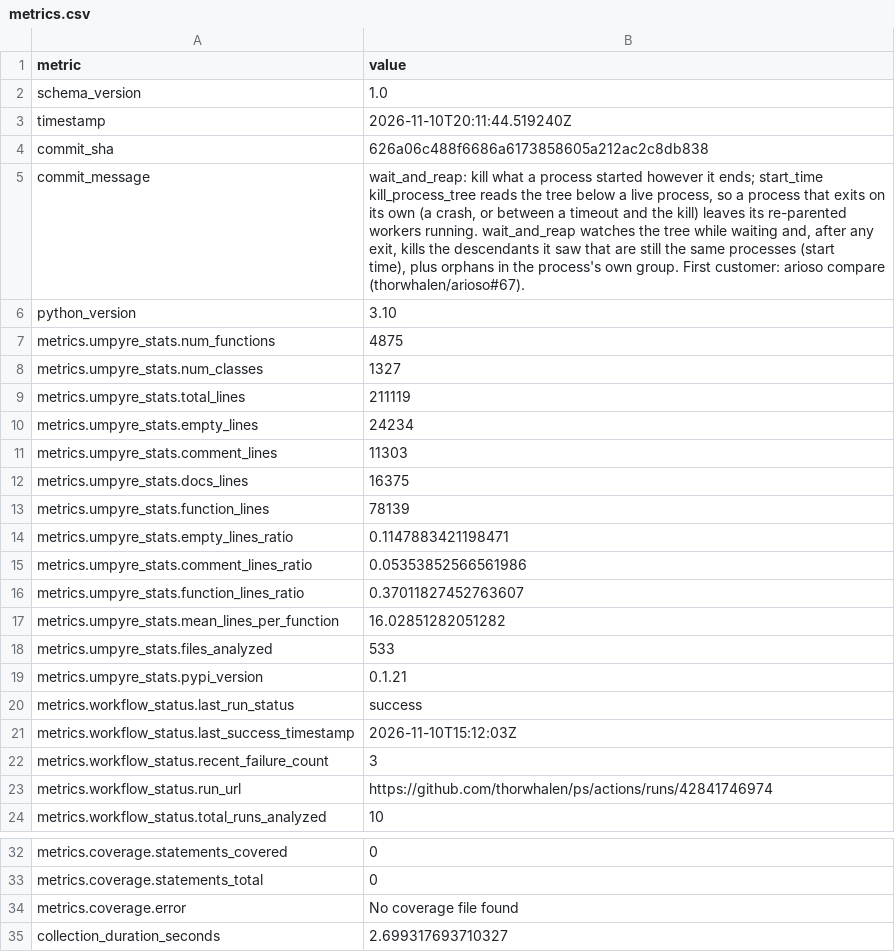
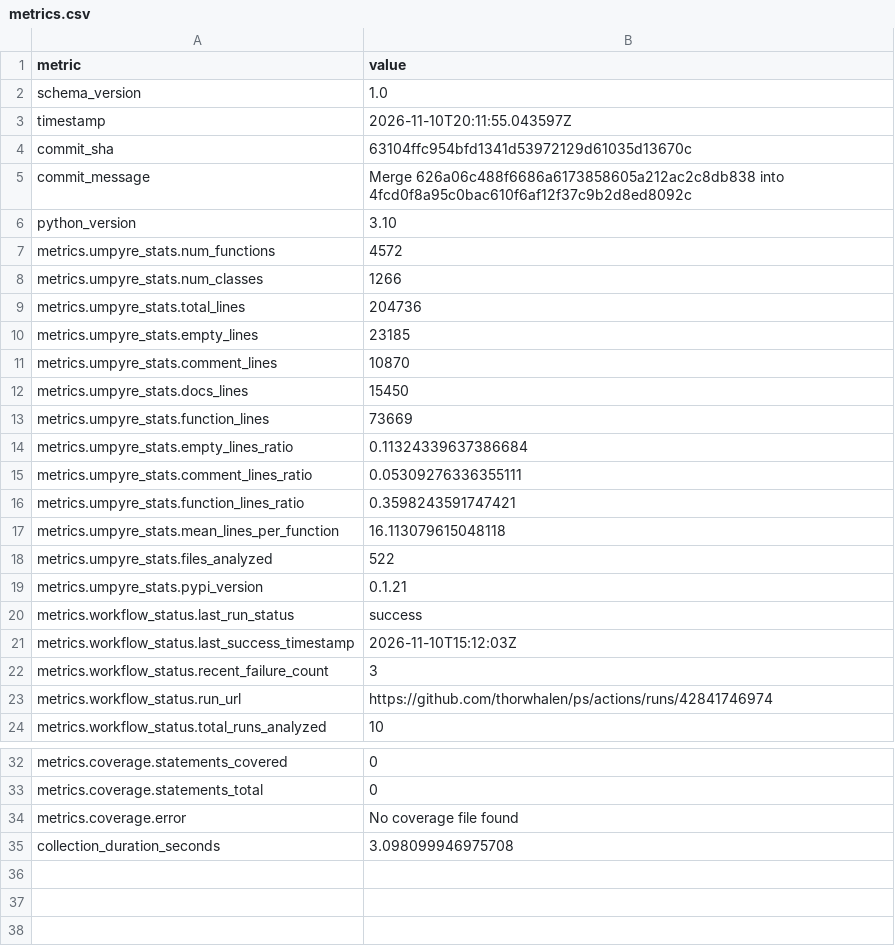
Before and after one commit to thorwhalen/ps, a CSV file: metrics.csv, drawn as a sheet; only a part is shown, gaps mark what is left out.

Commit message:
Update metrics for 63104ff

```diff
--- a/metrics.csv
+++ b/metrics.csv
@@ -2,25 +2,18 @@ metric,value
 schema_version,1.0
-timestamp,2026-11-10T20:11:44.519240Z
-commit_sha,626a06c488f6686a6173858605a212ac2c8db838
-commit_message,"wait_and_reap: kill what a process started however it ends; start_time
-
-kill_process_tree reads the tree below a live process, so a process that exits on
-its own (a crash, or between a timeout and the kill) leaves its re-parented
-workers running. wait_and_reap watches the tree while waiting and, after any
-exit, kills the descendants it saw that are still the same processes (start
-time), plus orphans in the process's own group. First customer: arioso compare
-(thorwhalen/arioso#67)."
+timestamp,2026-11-10T20:11:55.043597Z
+commit_sha,63104ffc954bfd1341d53972129d61035d13670c
+commit_message,Merge 626a06c488f6686a6173858605a212ac2c8db838 into 4fcd0f8a95c0bac610f6af12f37c9b2d8ed8092c
 python_version,3.10
-metrics.umpyre_stats.num_functions,4875
-metrics.umpyre_stats.num_classes,1327
-metrics.umpyre_stats.total_lines,211119
-metrics.umpyre_stats.empty_lines,24234
-metrics.umpyre_stats.comment_lines,11303
-metrics.umpyre_stats.docs_lines,16375
-metrics.umpyre_stats.function_lines,78139
-metrics.umpyre_stats.empty_lines_ratio,0.1147883421198471
-metrics.umpyre_stats.comment_lines_ratio,0.05353852566561986
-metrics.umpyre_stats.function_lines_ratio,0.37011827452763607
-metrics.umpyre_stats.mean_lines_per_function,16.02851282051282
-metrics.umpyre_stats.files_analyzed,533
+metrics.umpyre_stats.num_functions,4572
+metrics.umpyre_stats.num_classes,1266
+metrics.umpyre_stats.total_lines,204736
+metrics.umpyre_stats.empty_lines,23185
+metrics.umpyre_stats.comment_lines,10870
+metrics.umpyre_stats.docs_lines,15450
+metrics.umpyre_stats.function_lines,73669
+metrics.umpyre_stats.empty_lines_ratio,0.11324339637386684
+metrics.umpyre_stats.comment_lines_ratio,0.05309276336355111
+metrics.umpyre_stats.function_lines_ratio,0.3598243591747421
+metrics.umpyre_stats.mean_lines_per_function,16.113079615048118
+metrics.umpyre_stats.files_analyzed,522
 metrics.umpyre_stats.pypi_version,0.1.21
@@ -45,2 +38,2 @@ metrics.coverage.statements_total,0
 metrics.coverage.error,No coverage file found
-collection_duration_seconds,2.699317693710327
+collection_duration_seconds,3.098099946975708
```
Also changed, not shown: 2 other files.
